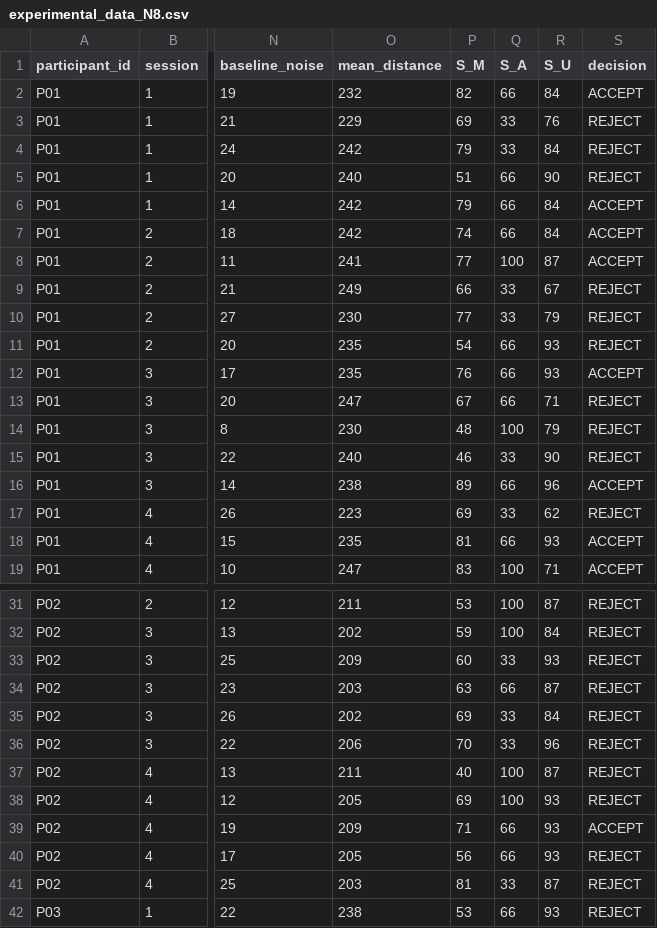
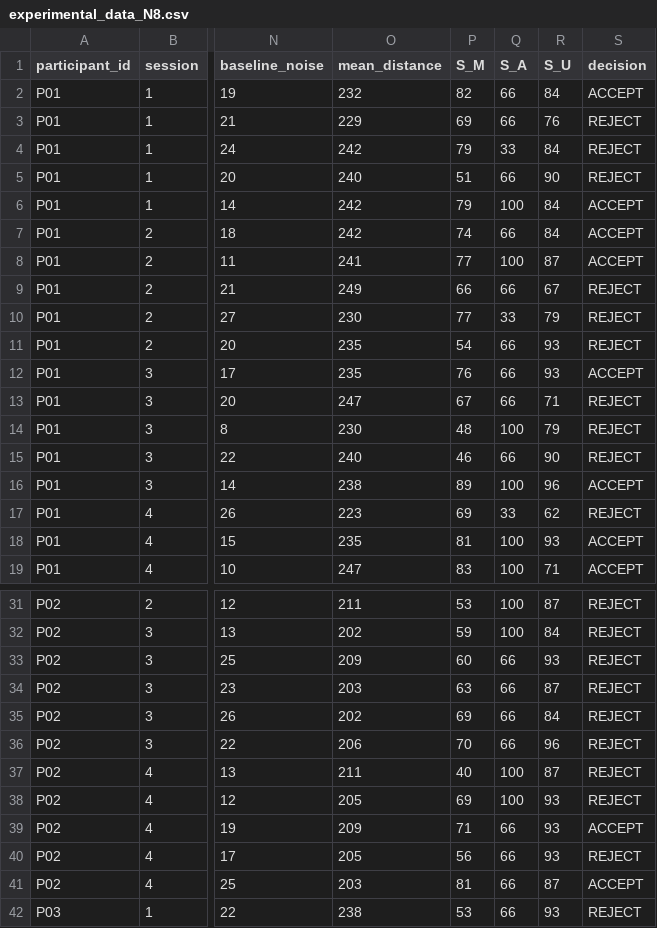
Before and after one commit to nusratulislammim/FHG-Auth-Lock, a CSV file: data/experimental_data_N8.csv, drawn as a sheet; only a part is shown, gaps mark what is left out; the diff covers the shown part only; the diff names each change by its address in the sheet, - before the commit and + after, or states it on an @@ line.

```diff
--- a/data/experimental_data_N8.csv
+++ b/data/experimental_data_N8.csv
-Q3 (S_A): 33
+Q3 (S_A): 66
-Q6 (S_A): 66
+Q6 (S_A): 100
-Q9 (S_A): 33
+Q9 (S_A): 66
-Q15 (S_A): 33
+Q15 (S_A): 66
-Q16 (S_A): 66
+Q16 (S_A): 100
-Q18 (S_A): 66
+Q18 (S_A): 100
-Q33 (S_A): 33
+Q33 (S_A): 66
-Q35:Q36 (S_A): 33
+Q35:Q36 (S_A): 66
-Q41 (S_A): 33
+Q41 (S_A): 66
-S41 (decision): REJECT
+S41 (decision): ACCEPT
```
Also changed, not shown: 22 edited cells elsewhere in this file, 8 other files.
